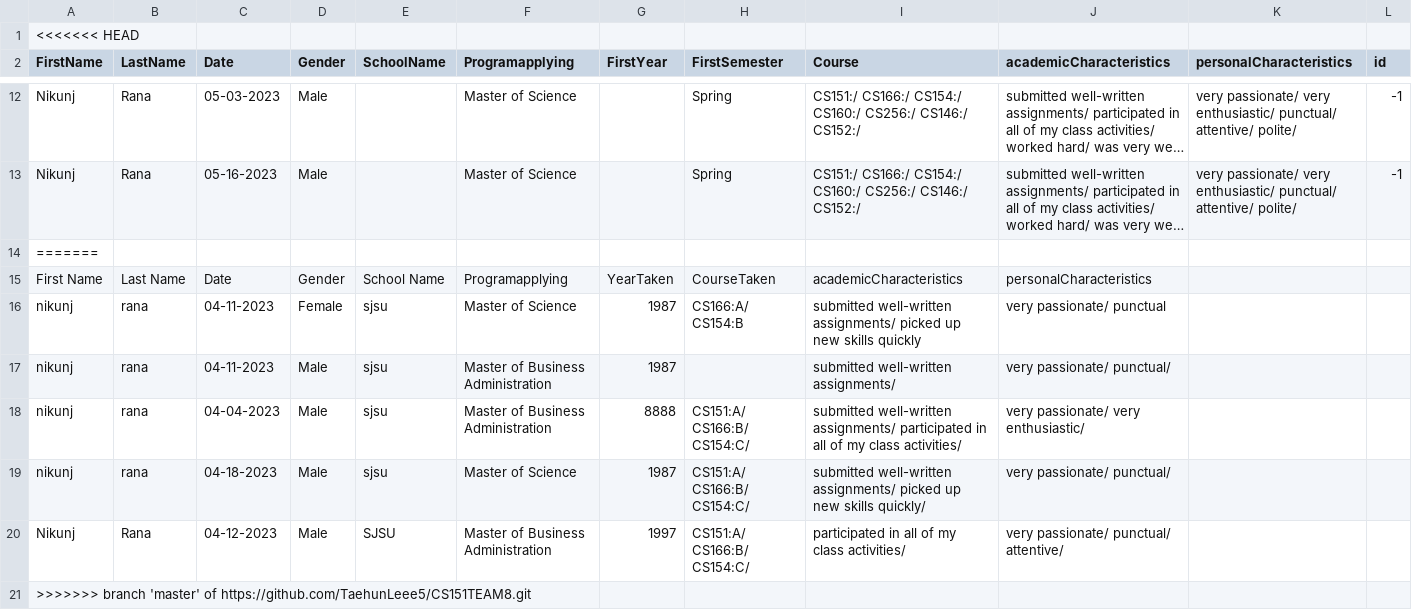
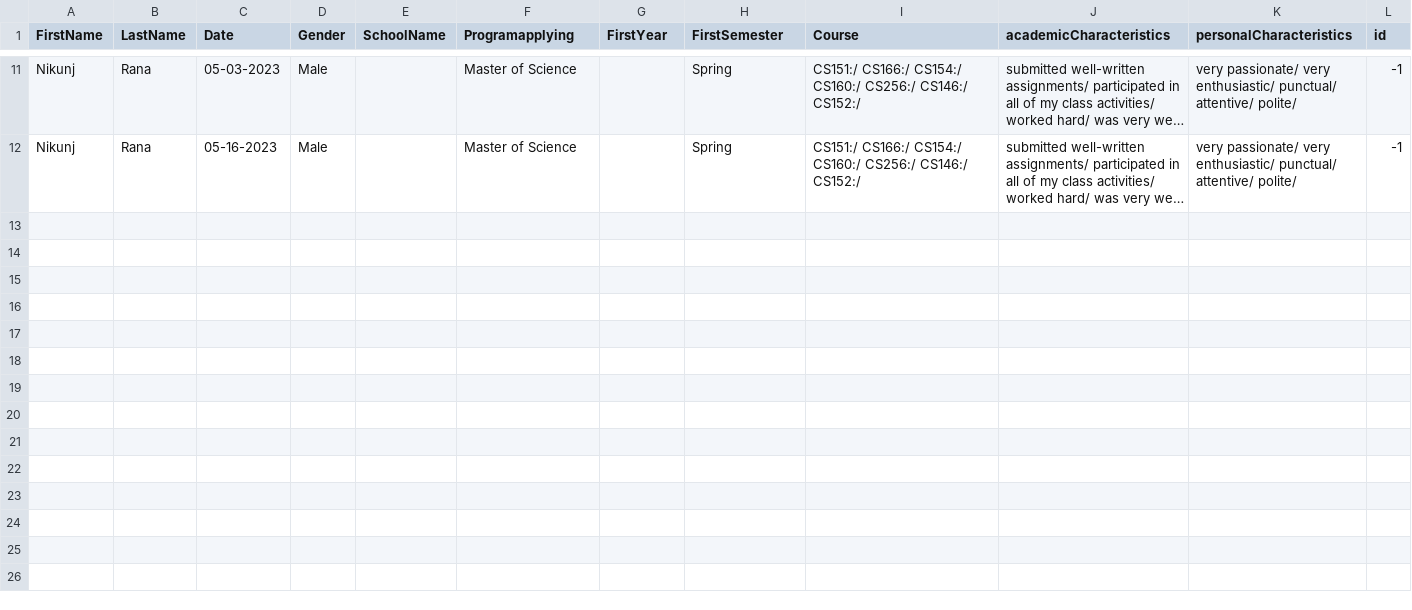
Before and after one commit to TaehunLeee5/CS151TEAM8, a CSV file: team-05-08/src/files/StudentInfo.csv, drawn as a sheet; only a part is shown, gaps mark what is left out; long unchanged cells end in …; the diff names each change by its address in the sheet, - before the commit and + after, or states it on an @@ line.

Commit message:
Update StudentInfo.csv

```diff
--- a/team-05-08/src/files/StudentInfo.csv
+++ b/team-05-08/src/files/StudentInfo.csv
-row 1: <<<<<<< HEAD
-row 14: =======
-row 15: First Name | Last Name | Date | Gender | School Name | Programapplying | YearTaken | CourseTaken | academicCharacteristics | personalCharacteristics
-row 16: nikunj | rana | 04-11-2023 | Female | sjsu | Master of Science | 1987 | CS166:A/ CS154:B | submitted well-written assignments/ picked up new skills quickly | very passionate/ punctual
-row 17: nikunj | rana | 04-11-2023 | Male | sjsu | Master of Business Administration | 1987 |  | submitted well-written assignments/ | very passionate/ punctual/
-row 18: nikunj | rana | 04-04-2023 | Male | sjsu | Master of Business Administration | 8888 | CS151:A/ CS166:B/ CS154:C/ | submitted well-written assignments/ participated in all of my class activities/ | very passionate/ very enthusiastic/
-row 19: nikunj | rana | 04-18-2023 | Male | sjsu | Master of Science | 1987 | CS151:A/ CS166:B/ CS154:C/ | submitted well-written assignments/ picked up new skills quickly/ | very passionate/ punctual/
-row 20: Nikunj | Rana | 04-12-2023 | Male | SJSU | Master of Business Administration | 1997 | CS151:A/ CS166:B/ CS154:C/ | participated in all of my class activities/ | very passionate/ punctual/ attentive/
-row 21: >>>>>>> branch 'master' of https://github.com/TaehunLeee5/CS151TEAM8.git
```
